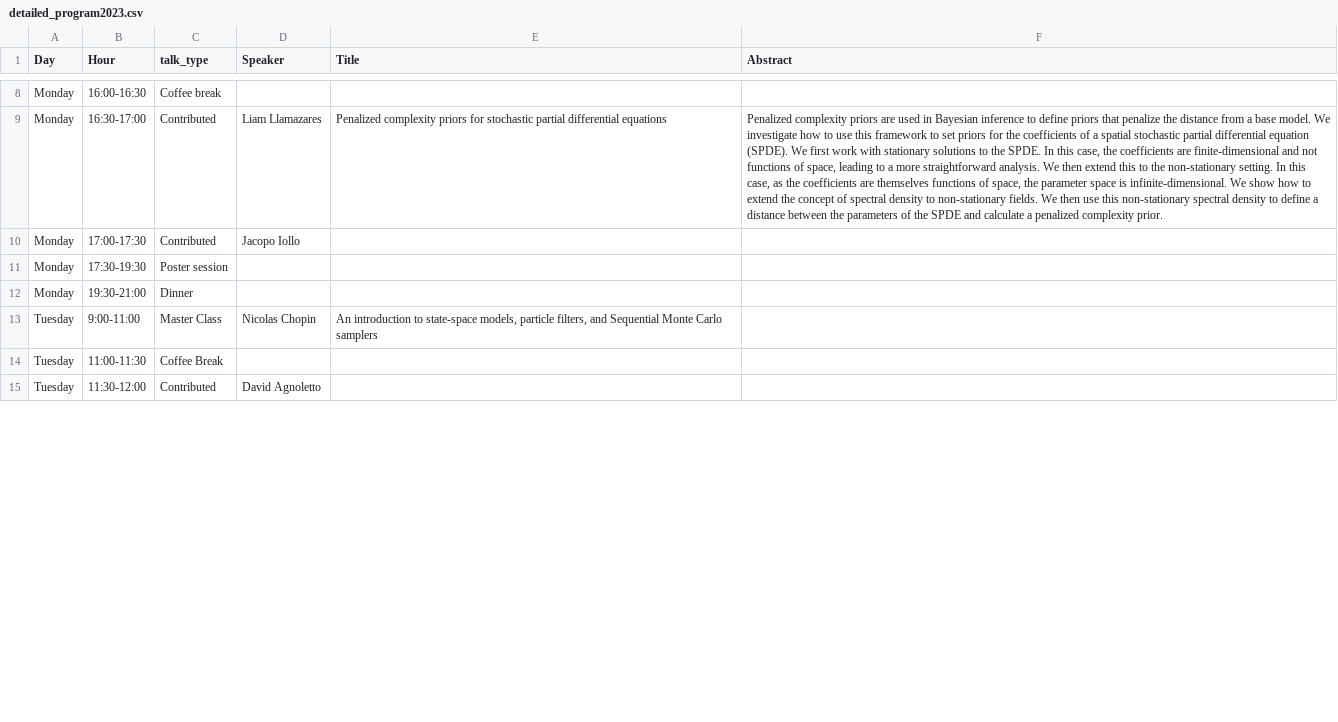
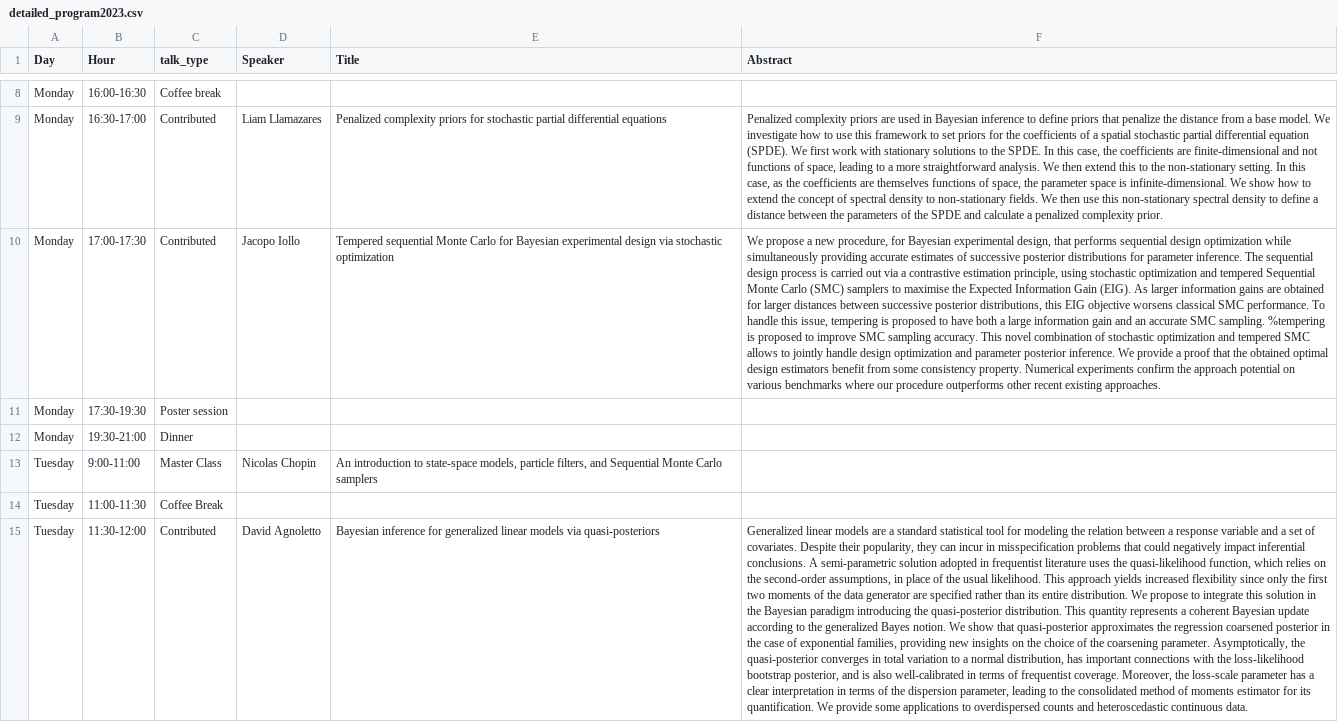
Before and after one commit to bayesatcirm/2023, a CSV file: content/home/detailed_program2023.csv, drawn as a sheet; only a part is shown, gaps mark what is left out; the diff covers the shown part only; the diff names each change by its address in the sheet, - before the commit and + after, or states it on an @@ line.

Commit message:
filled in the contributed talks of Tuesday

```diff
--- a/content/home/detailed_program2023.csv
+++ b/content/home/detailed_program2023.csv
-E10 (Title): (empty)
+E10 (Title): Tempered sequential Monte Carlo for Bayesian experimental design via stochastic optimization
-F10 (Abstract): (empty)
+F10 (Abstract): We propose a new procedure, for Bayesian experimental design, that performs sequential design optimization while simultaneously providing accurate estimates of successive posterior distributions for parameter inference. The sequential design process is carried out via a contrastive estimation principle, using stochastic optimization and tempered Sequential Monte Carlo (SMC) samplers to maximise the Expected Information Gain (EIG). As larger information gains are obtained for larger distances between successive posterior distributions, this EIG objective worsens classical SMC performance. To handle this issue, tempering is proposed to have both a large information gain and an accurate SMC sampling. %tempering is proposed to improve SMC sampling accuracy. This novel combination of stochastic optimization and tempered SMC allows to jointly handle design optimization and parameter posterior inference. We provide a proof that the obtained optimal design estimators benefit from some consistency property. Numerical experiments confirm the approach potential on various benchmarks where our procedure outperforms other recent existing approaches.
-E15 (Title): (empty)
+E15 (Title): Bayesian inference for generalized linear models via quasi-posteriors
-F15 (Abstract): (empty)
+F15 (Abstract): Generalized linear models are a standard statistical tool for modeling the relation between a response variable and a set of covariates. Despite their popularity, they can incur in misspecification problems that could negatively impact inferential conclusions. A semi-parametric solution adopted in frequentist literature uses the quasi-likelihood function, which relies on the second-order assumptions, in place of the usual likelihood. This approach yields increased flexibility since only the first two moments of the data generator are specified rather than its entire distribution. We propose to integrate this solution in the Bayesian paradigm introducing the quasi-posterior distribution. This quantity represents a coherent Bayesian update according to the generalized Bayes notion. We show that quasi-posterior approximates the regression coarsened posterior in the case of exponential families, providing new insights on the choice of the coarsening parameter. Asymptotically, the quasi-posterior converges in total variation to a normal distribution, has important connections with the loss-likelihood bootstrap posterior, and is also well-calibrated in terms of frequentist coverage. Moreover, the loss-scale parameter has a clear interpretation in terms of the dispersion parameter, leading to the consolidated method of moments estimator for its quantification. We provide some applications to overdispersed counts and heteroscedastic continuous data.
```
Also changed, not shown: 9 edited cells elsewhere in this file.
